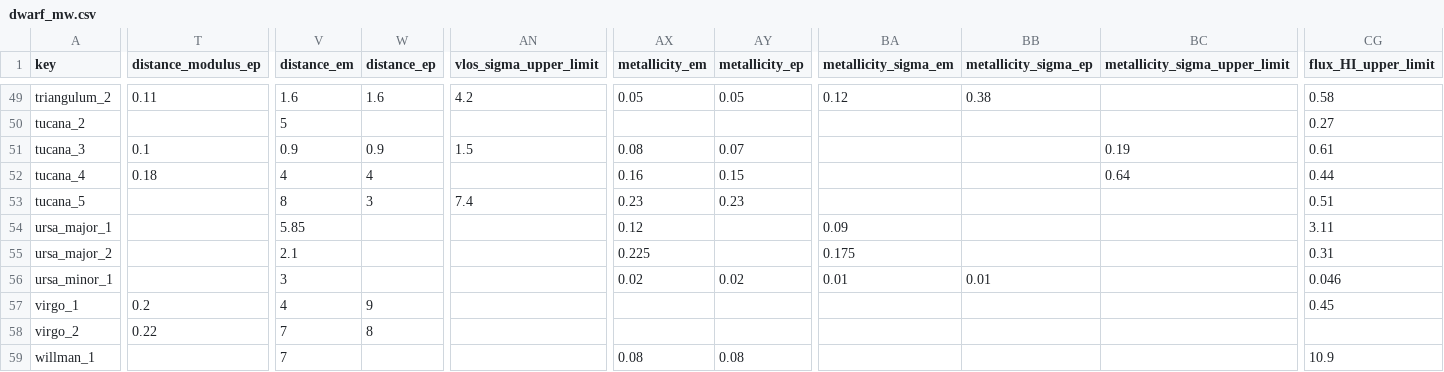
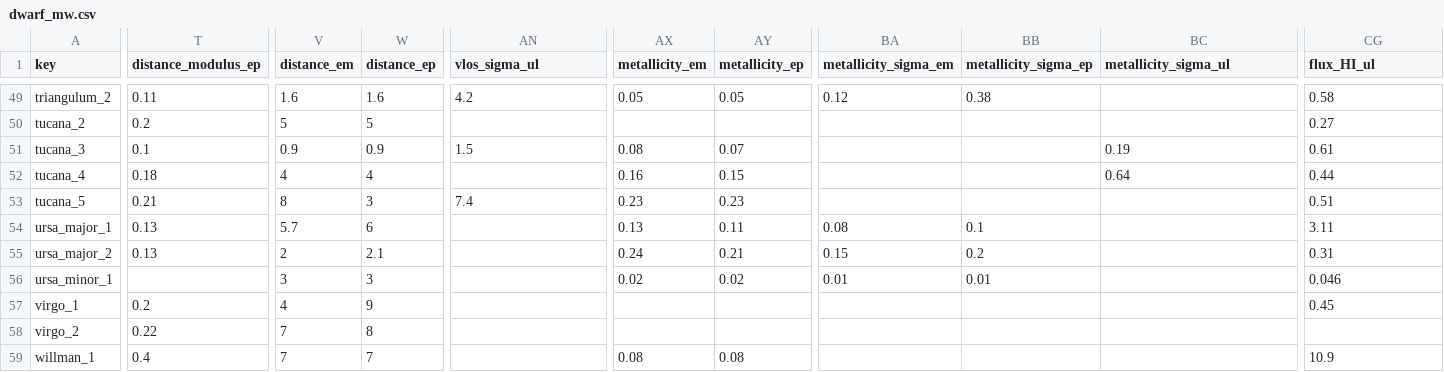
Before and after one commit to apace7/local_volume_database, a CSV file: data/dwarf_mw.csv, drawn as a sheet; only a part is shown, gaps mark what is left out; the diff covers the shown part only; the diff names each change by its address in the sheet, - before the commit and + after, or states it on an @@ line.

```diff
--- a/data/dwarf_mw.csv
+++ b/data/dwarf_mw.csv
-AN1: vlos_sigma_upper_limit
+AN1: vlos_sigma_ul
-BC1: metallicity_sigma_upper_limit
+BC1: metallicity_sigma_ul
-CG1: flux_HI_upper_limit
+CG1: flux_HI_ul
-T50 (distance_modulus_ep): (empty)
+T50 (distance_modulus_ep): 0.2
-W50 (distance_ep): (empty)
+W50 (distance_ep): 5
-T53 (distance_modulus_ep): (empty)
+T53 (distance_modulus_ep): 0.21
-T54:T55 (distance_modulus_ep): (empty)
+T54:T55 (distance_modulus_ep): 0.13
-V54 (distance_em): 5.85
+V54 (distance_em): 5.7
-W54 (distance_ep): (empty)
+W54 (distance_ep): 6
-AX54 (metallicity_em): 0.12
+AX54 (metallicity_em): 0.13
-AY54 (metallicity_ep): (empty)
+AY54 (metallicity_ep): 0.11
-BA54 (metallicity_sigma_em): 0.09
+BA54 (metallicity_sigma_em): 0.08
-BB54 (metallicity_sigma_ep): (empty)
+BB54 (metallicity_sigma_ep): 0.1
-V55 (distance_em): 2.1
+V55 (distance_em): 2
-W55 (distance_ep): (empty)
+W55 (distance_ep): 2.1
-AX55 (metallicity_em): 0.225
+AX55 (metallicity_em): 0.24
-AY55 (metallicity_ep): (empty)
+AY55 (metallicity_ep): 0.21
-BA55 (metallicity_sigma_em): 0.175
+BA55 (metallicity_sigma_em): 0.15
-BB55 (metallicity_sigma_ep): (empty)
+BB55 (metallicity_sigma_ep): 0.2
-W56 (distance_ep): (empty)
+W56 (distance_ep): 3
-T59 (distance_modulus_ep): (empty)
+T59 (distance_modulus_ep): 0.4
-W59 (distance_ep): (empty)
+W59 (distance_ep): 7
```
Also changed, not shown: 121 edited cells elsewhere in this file, 1 other file.
